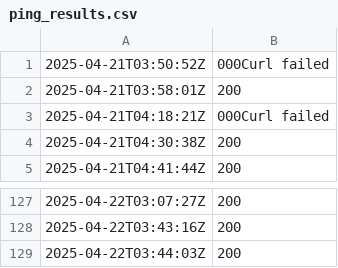
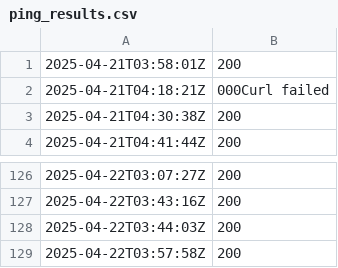
Before and after one commit to Karannkx/Kxshare, a CSV file: ping_results.csv, drawn as a sheet; only a part is shown, gaps mark what is left out.

```diff
--- a/ping_results.csv
+++ b/ping_results.csv
@@ -1,2 +1 @@
-2025-04-21T03:50:52Z,000Curl failed
 2025-04-21T03:58:01Z,200
@@ -129 +128,2 @@
 2025-04-22T03:44:03Z,200
+2025-04-22T03:57:58Z,200
```
